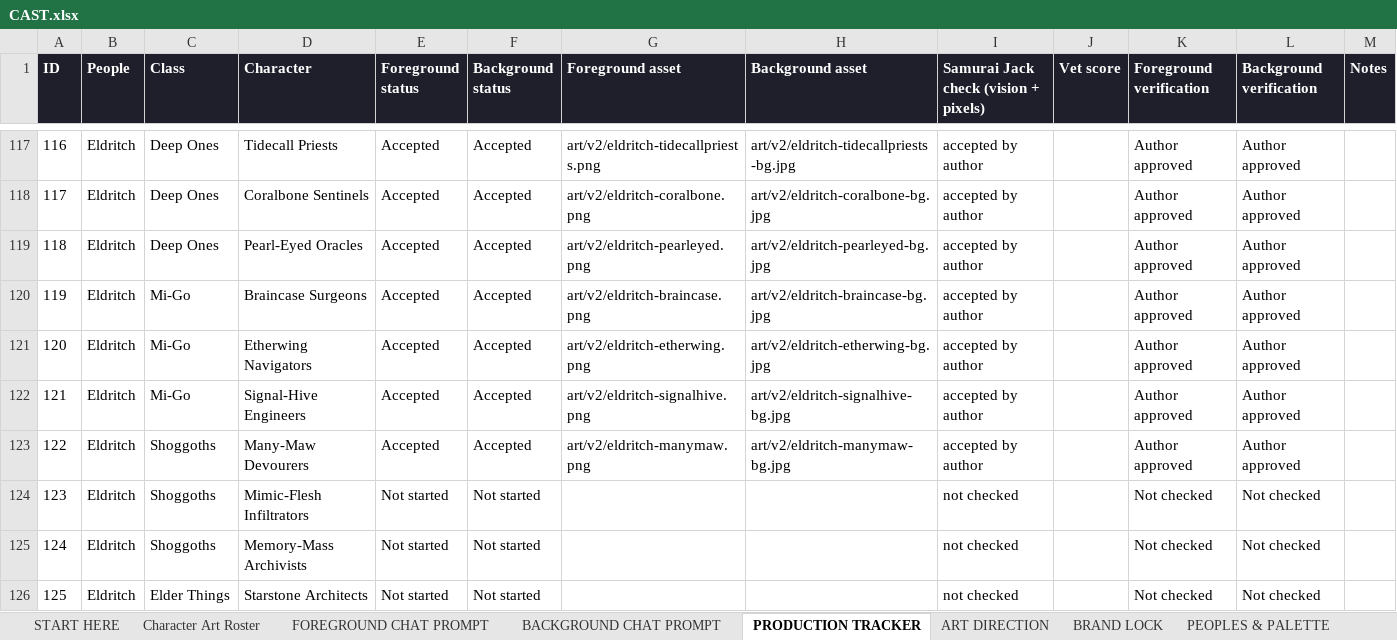
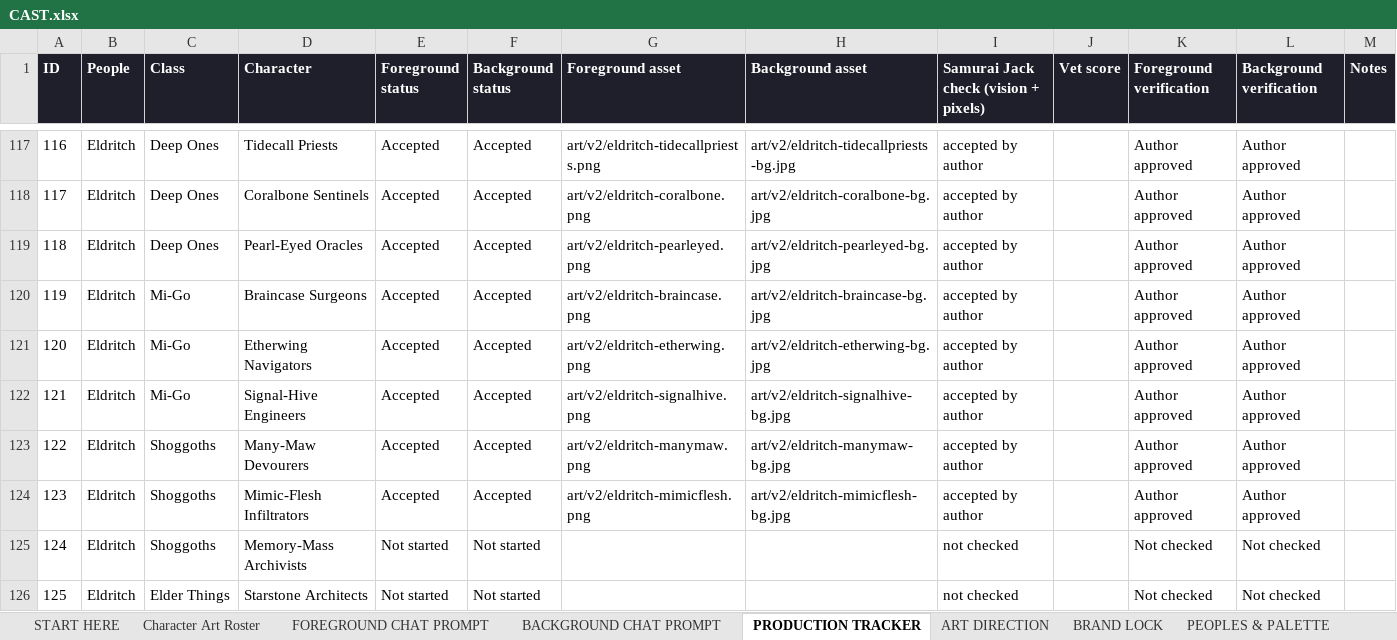
Before and after one commit to JHGruver/NewerDarkAges, an Excel workbook: CAST.xlsx, sheet PRODUCTION TRACKER, drawn as a sheet; only a part is shown, gaps mark what is left out; values as stored, in another font and other column widths than the file's, no borders; conditional formats not drawn; the diff names each change by its address in the sheet, - before the commit and + after, or states it on an @@ line.

```diff
--- a/CAST.xlsx (sheet PRODUCTION TRACKER)
+++ b/CAST.xlsx (sheet PRODUCTION TRACKER)
-E124 (Foreground status): Not started
+E124 (Foreground status): Accepted
-F124 (Background status): Not started
+F124 (Background status): Accepted
-G124 (Foreground asset): (empty)
+G124 (Foreground asset): art/v2/eldritch-mimicflesh.png
-H124 (Background asset): (empty)
+H124 (Background asset): art/v2/eldritch-mimicflesh-bg.jpg
-I124: not checked
+I124: accepted by author
-K124 (Foreground verification): Not checked
+K124 (Foreground verification): Author approved
-L124 (Background verification): Not checked
+L124 (Background verification): Author approved
```
Also changed, not shown: sheet Character Art Roster, sheet VALIDATION, sheet START HERE, 9 other files.
